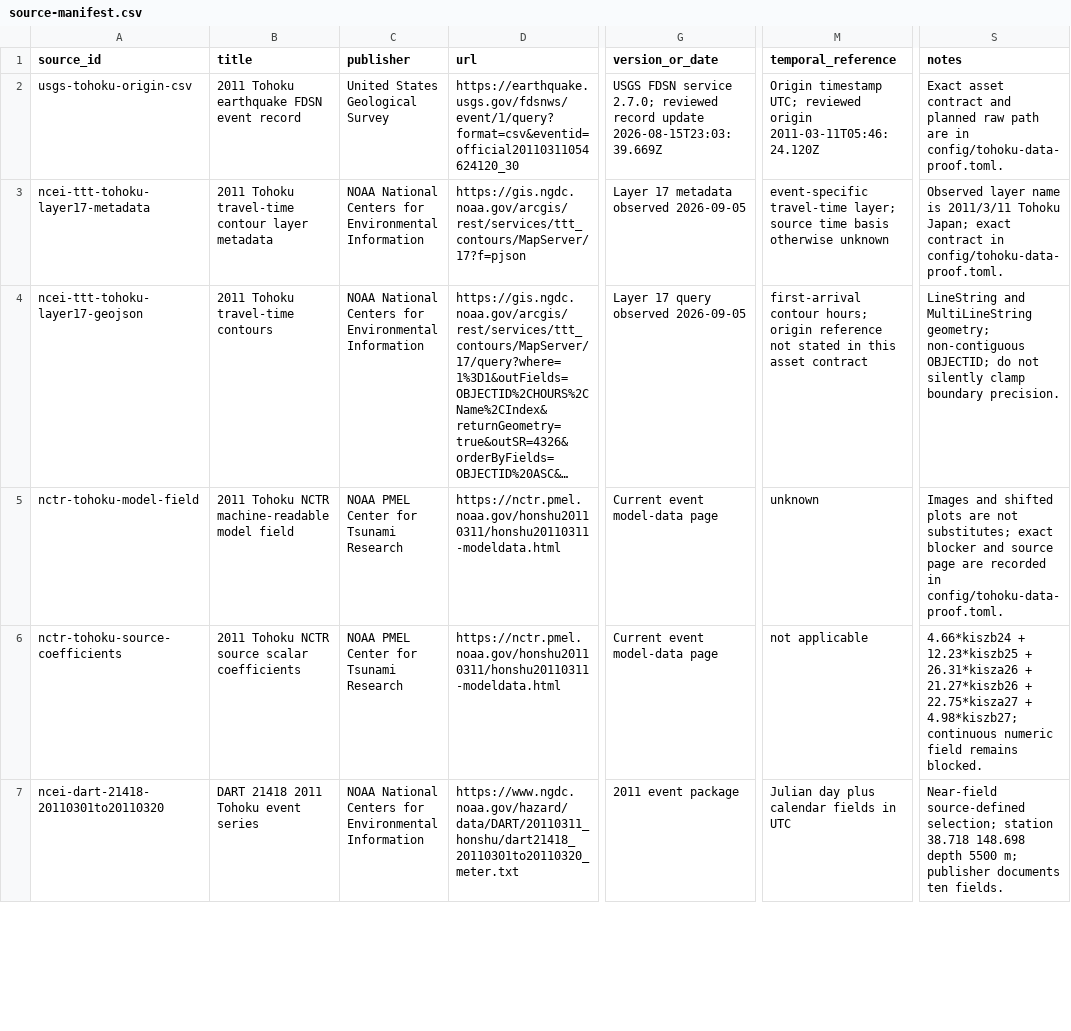
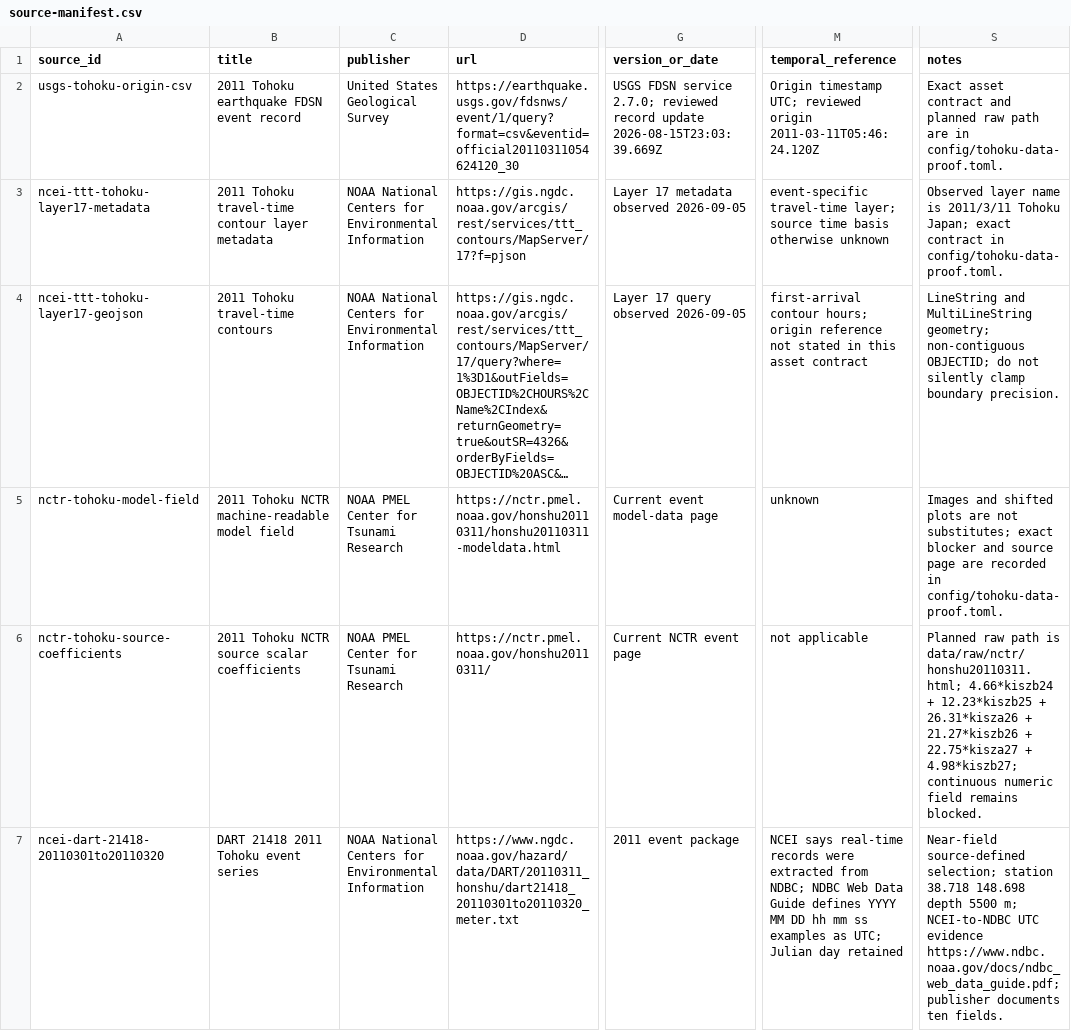
Before and after one commit to sardorsob/Tsunami-Warning-Times, a CSV file: artifacts/provenance/source-manifest.csv, drawn as a sheet; only a part is shown, gaps mark what is left out; long unchanged cells end in …; the diff covers the shown part only; the diff names each change by its address in the sheet, - before the commit and + after, or states it on an @@ line.

Commit message:
fix(data): align Tohoku acquisition contracts

```diff
--- a/artifacts/provenance/source-manifest.csv
+++ b/artifacts/provenance/source-manifest.csv
-D6 (url): https://nctr.pmel.noaa.gov/honshu20110311/honshu20110311-modeldata.html
+D6 (url): https://nctr.pmel.noaa.gov/honshu20110311/
-G6 (version_or_date): Current event model-data page
+G6 (version_or_date): Current NCTR event page
-S6 (notes): 4.66*kiszb24 +…
+S6 (notes): Planned raw path is data/raw/nctr/honshu20110311.html; 4.66*kiszb24 +…
-M7 (temporal_reference): Julian day plus calendar fields in UTC
+M7 (temporal_reference): NCEI says real-time records were extracted from NDBC; NDBC Web Data Guide defines YYYY MM DD hh mm ss examples as UTC; Julian day retained
-S7 (notes): …5500 m; publisher documents…
+S7 (notes): …5500 m; NCEI-to-NDBC UTC evidence https://www.ndbc.noaa.gov/docs/ndbc_web_data_guide.pdf; publisher documents…
```
Also changed, not shown: 6 edited cells elsewhere in this file, 7 other files.
